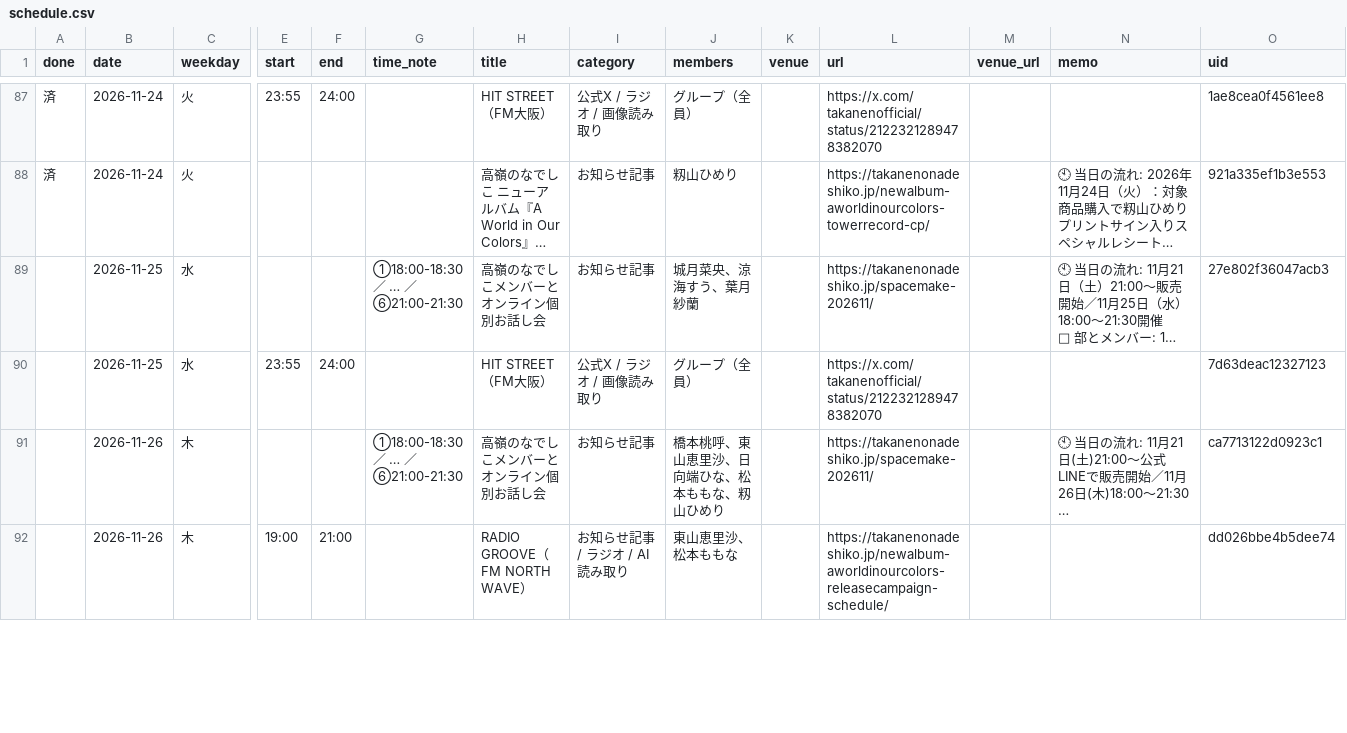
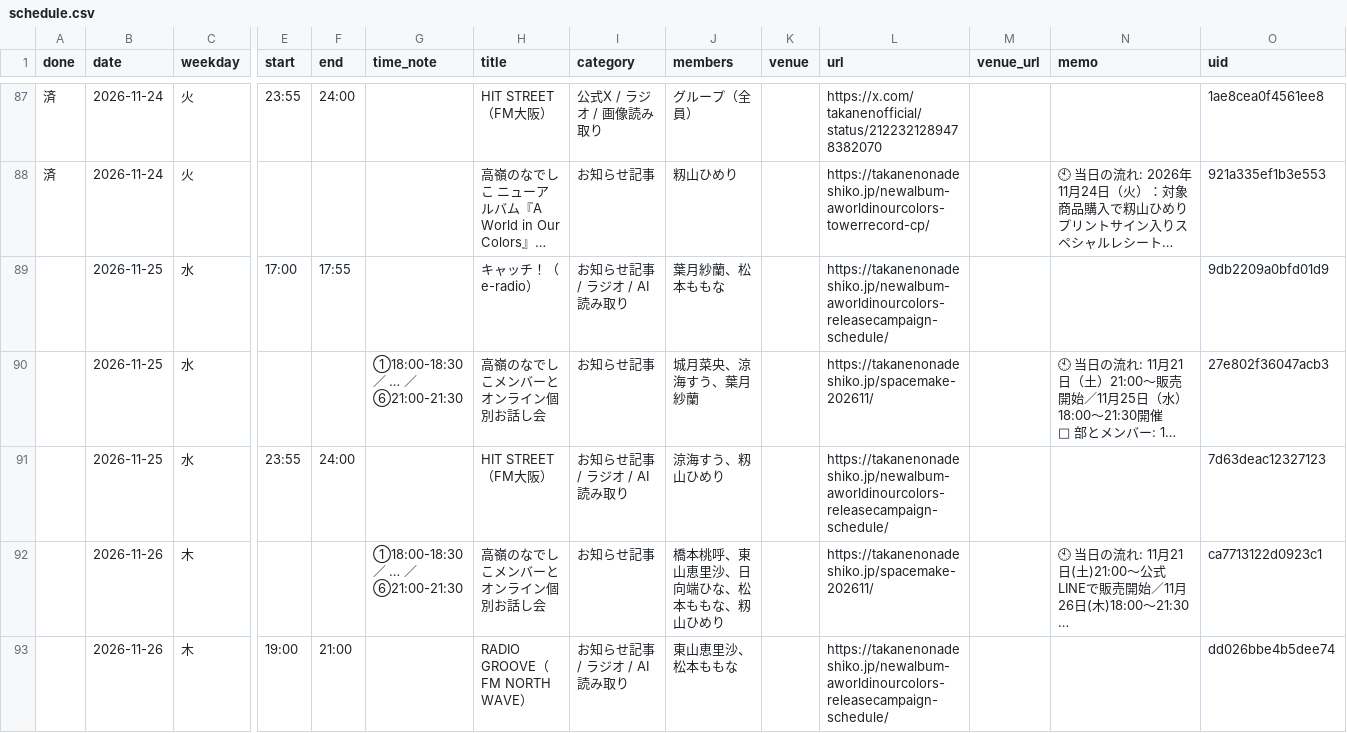
Before and after one commit to takaneko-fan/schedule, a CSV file: schedule.csv, drawn as a sheet; only a part is shown, gaps mark what is left out; long unchanged cells end in …; addresses are those after the commit; rows hold the shown columns only; the diff covers the shown part only; the diff names each change by its address in the sheet, - before the commit and + after, or states it on an @@ line.

```diff
--- a/schedule.csv
+++ b/schedule.csv
+row 89:  | 2026-11-25 | 水 | 17:00 | 17:55 |  | キャッチ！（e-radio） | お知らせ記事 / ラジオ / AI読み取り | 葉月紗蘭、松本ももな |  | https://takanenonadeshiko.jp/newalbum-aworldinourcolors-releasecampaign-schedule/ |  |  | 9db2209a0bfd01d9
-I91 (category): 公式X / ラジオ / 画像読み取り
+I91 (category): お知らせ記事 / ラジオ / AI読み取り
-J91 (members): グループ（全員）
+J91 (members): 涼海すう、籾山ひめり
-L91 (url): https://x.com/takanenofficial/status/2122321289478382070
+L91 (url): https://takanenonadeshiko.jp/newalbum-aworldinourcolors-releasecampaign-schedule/
```
Also changed, not shown: 1 added row and 4 edited cells elsewhere in this file, 9 other files.
